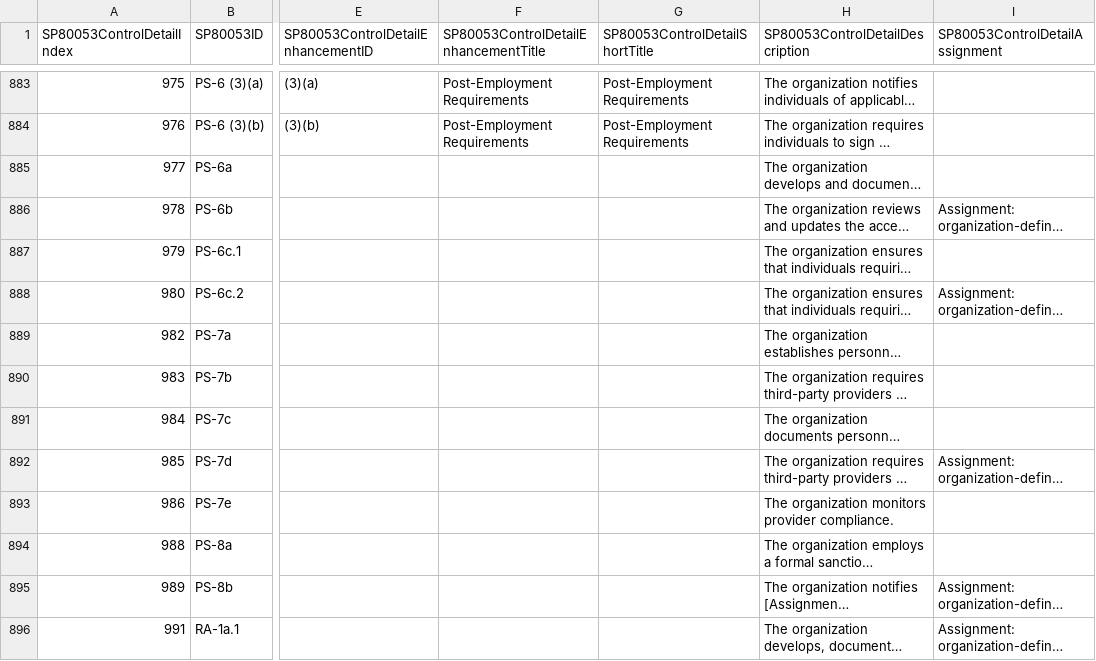
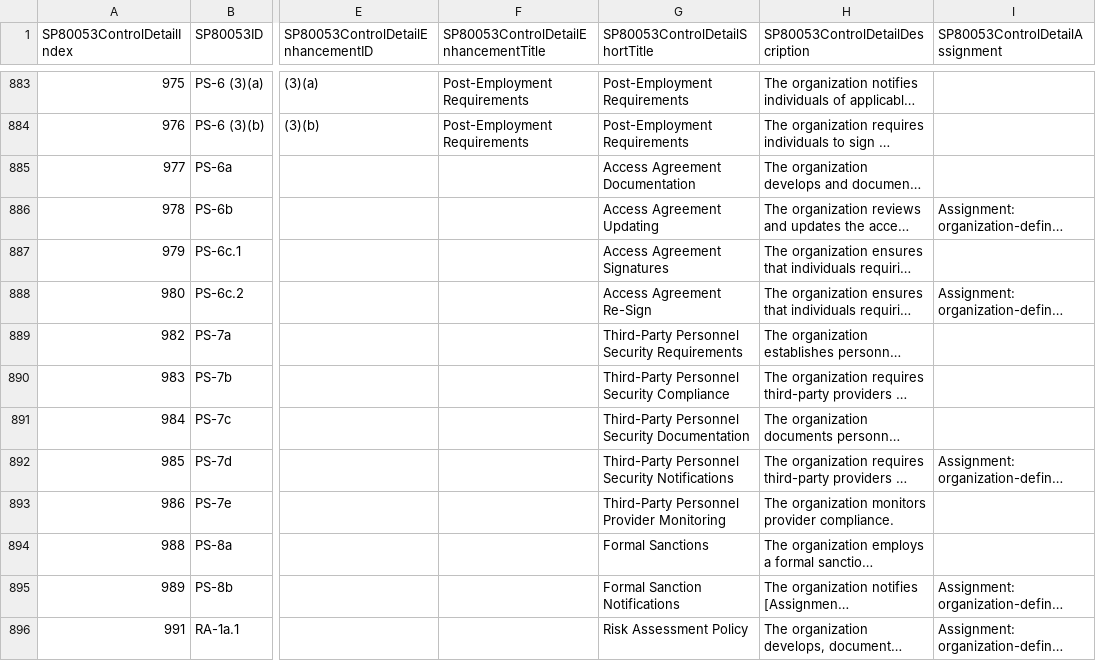
Before and after one commit to jburer/NIST-Crosswalks, a CSV file: data/SP800-53/NIST-SP800-53ControlDetail.csv, drawn as a sheet; only a part is shown, gaps mark what is left out; long unchanged cells end in …; the diff covers the shown part only; the diff names each change by its address in the sheet, - before the commit and + after, or states it on an @@ line.

Commit message:
SP800-53 Data Updates

```diff
--- a/data/SP800-53/NIST-SP800-53ControlDetail.csv
+++ b/data/SP800-53/NIST-SP800-53ControlDetail.csv
-G885 (SP80053ControlDetailShortTitle): (empty)
+G885 (SP80053ControlDetailShortTitle): Access Agreement Documentation
-G886 (SP80053ControlDetailShortTitle): (empty)
+G886 (SP80053ControlDetailShortTitle): Access Agreement Updating
-G887 (SP80053ControlDetailShortTitle): (empty)
+G887 (SP80053ControlDetailShortTitle): Access Agreement Signatures
-G888 (SP80053ControlDetailShortTitle): (empty)
+G888 (SP80053ControlDetailShortTitle): Access Agreement Re-Sign
-G889 (SP80053ControlDetailShortTitle): (empty)
+G889 (SP80053ControlDetailShortTitle): Third-Party Personnel Security Requirements
-G890 (SP80053ControlDetailShortTitle): (empty)
+G890 (SP80053ControlDetailShortTitle): Third-Party Personnel Security Compliance
-G891 (SP80053ControlDetailShortTitle): (empty)
+G891 (SP80053ControlDetailShortTitle): Third-Party Personnel Security Documentation
-G892 (SP80053ControlDetailShortTitle): (empty)
+G892 (SP80053ControlDetailShortTitle): Third-Party Personnel Security Notifications
-G893 (SP80053ControlDetailShortTitle): (empty)
+G893 (SP80053ControlDetailShortTitle): Third-Party Personnel Provider Monitoring
-G894 (SP80053ControlDetailShortTitle): (empty)
+G894 (SP80053ControlDetailShortTitle): Formal Sanctions
-G895 (SP80053ControlDetailShortTitle): (empty)
+G895 (SP80053ControlDetailShortTitle): Formal Sanction Notifications
-G896 (SP80053ControlDetailShortTitle): (empty)
+G896 (SP80053ControlDetailShortTitle): Risk Assessment Policy
```
Also changed, not shown: 99 edited cells elsewhere in this file, 1 other file.
